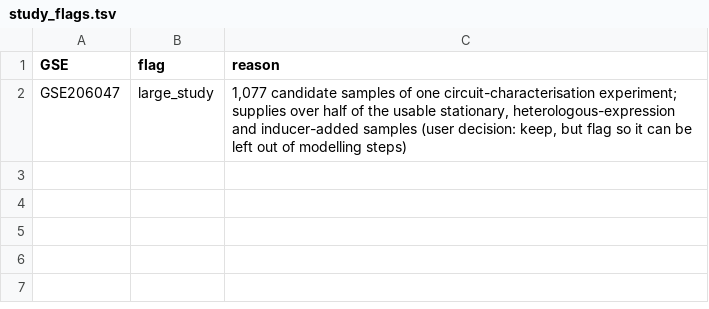
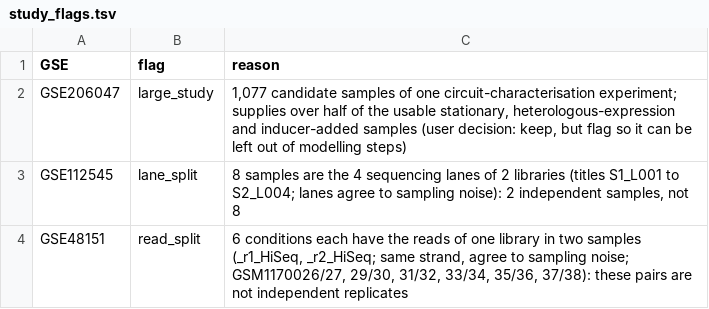
Before and after one commit to NCEMS/bacterial_states, a TSV file: ecoli_ingest/atlas_build/metadata/study_flags.tsv, drawn as a sheet.

```diff
--- a/ecoli_ingest/atlas_build/metadata/study_flags.tsv
+++ b/ecoli_ingest/atlas_build/metadata/study_flags.tsv
@@ -2 +2,3 @@ GSE	flag	reason
 GSE206047	large_study	1,077 candidate samples of one circuit-characterisation experiment; supplies over half of the usable stationary, heterologous-expression and inducer-added samples (user decision: keep, but flag so it can be left out of modelling steps)
+GSE112545	lane_split	8 samples are the 4 sequencing lanes of 2 libraries (titles S1_L001 to S2_L004; lanes agree to sampling noise): 2 independent samples, not 8
+GSE48151	read_split	6 conditions each have the reads of one library in two samples (_r1_HiSeq, _r2_HiSeq; same strand, agree to sampling noise; GSM1170026/27, 29/30, 31/32, 33/34, 35/36, 37/38): these pairs are not independent replicates
```
Also changed, not shown: 3 other files.
